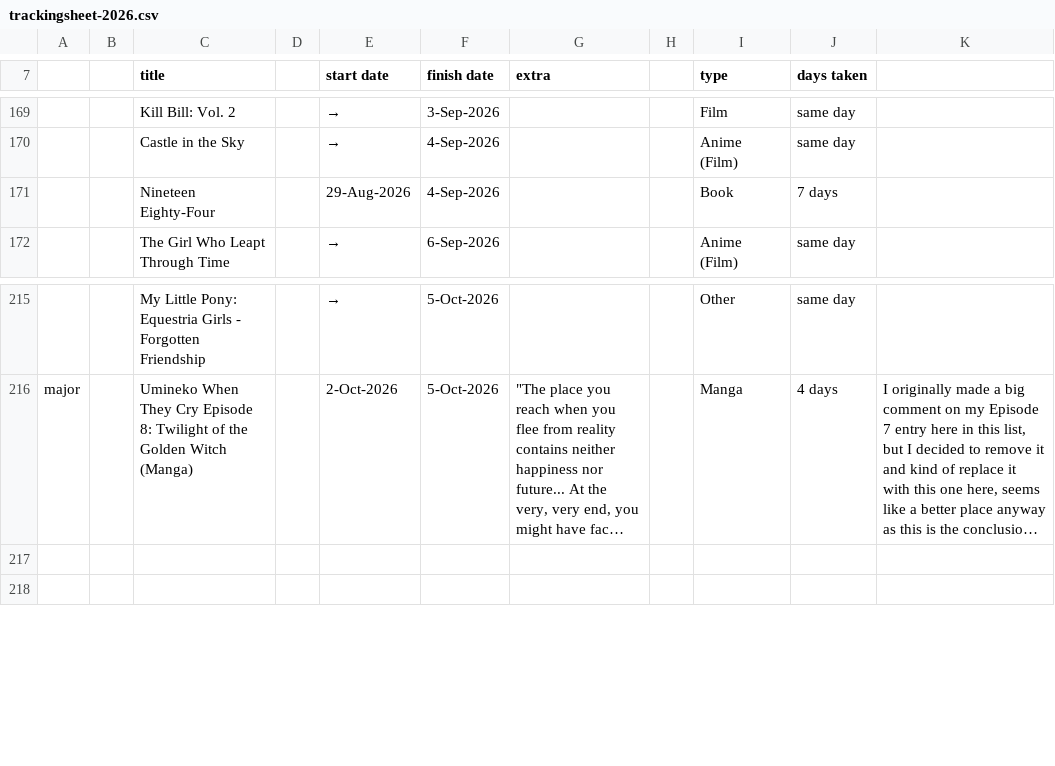
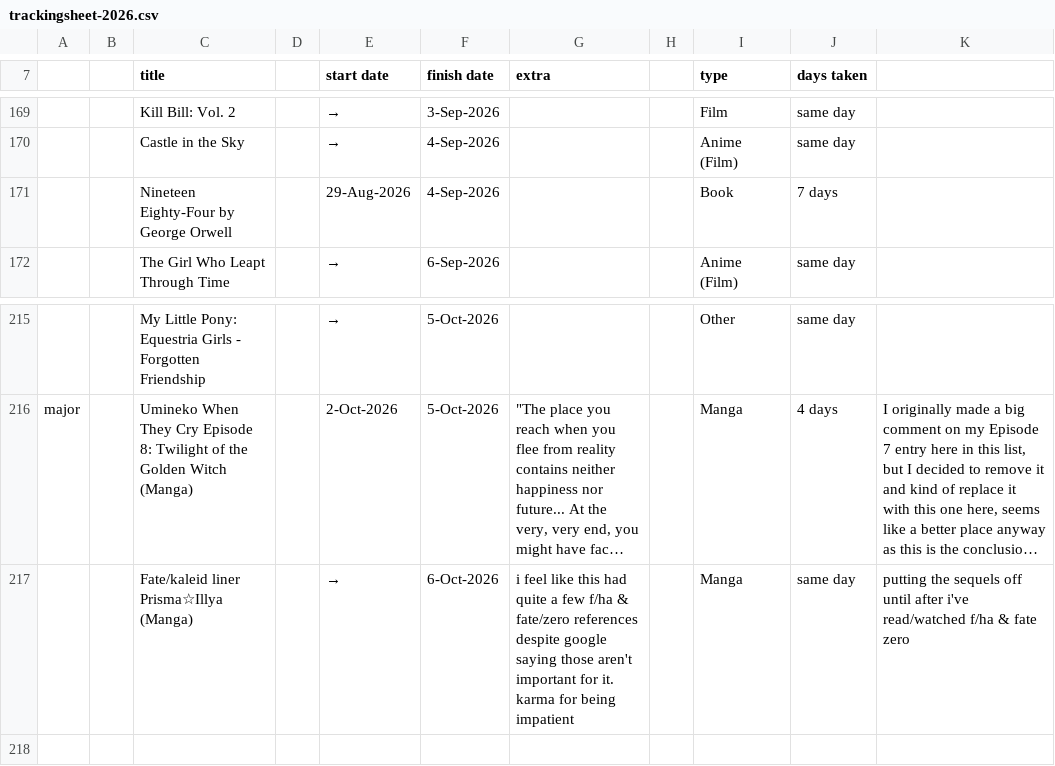
Before and after one commit to tdkumon/google-sheets-mirror, a CSV file: trackingsheet-2026.csv, drawn as a sheet; only a part is shown, gaps mark what is left out; long unchanged cells end in …; the diff names each change by its address in the sheet, - before the commit and + after, or states it on an @@ line.

```diff
--- a/trackingsheet-2026.csv
+++ b/trackingsheet-2026.csv
-C171 (title): Nineteen Eighty-Four
+C171 (title): Nineteen Eighty-Four by George Orwell
-row 217: (empty)
+row 217:  |  | Fate/kaleid liner Prisma☆Illya (Manga) |  | → | 6-Oct-2026 | i feel like this had quite a few f/ha & fate/zero references despite google saying those aren't important for it. karma for being impatient |  | Manga | same day | putting the sequels off until after i've read/watched f/ha & fate zero
```
Also changed, not shown: 1 other file.
